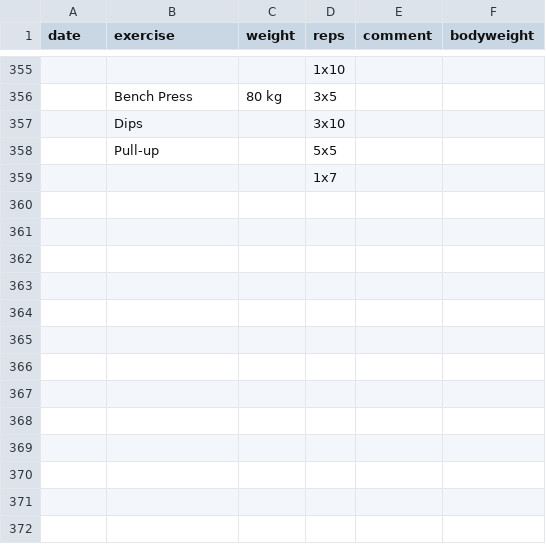
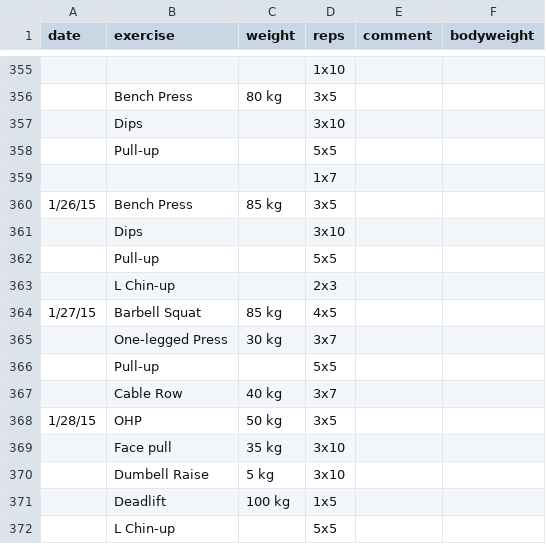
Before and after one commit to nomoredistance/zenislev, a CSV file: uploads/workout.csv, drawn as a sheet; only a part is shown, gaps mark what is left out; the diff names each change by its address in the sheet, - before the commit and + after, or states it on an @@ line.

Commit message:
updates food and workout data

```diff
--- a/uploads/workout.csv
+++ b/uploads/workout.csv
+row 360: 1/26/15 | Bench Press | 85 kg | 3x5
+row 361:  | Dips |  | 3x10
+row 362:  | Pull-up |  | 5x5
+row 363:  | L Chin-up |  | 2x3
+row 364: 1/27/15 | Barbell Squat | 85 kg | 4x5
+row 365:  | One-legged Press | 30 kg | 3x7
+row 366:  | Pull-up |  | 5x5
+row 367:  | Cable Row | 40 kg | 3x7
+row 368: 1/28/15 | OHP | 50 kg | 3x5
+row 369:  | Face pull | 35 kg | 3x10
+row 370:  | Dumbell Raise | 5 kg | 3x10
+row 371:  | Deadlift | 100 kg | 1x5
+row 372:  | L Chin-up |  | 5x5
```
Also changed, not shown: uploads/food.csv.
